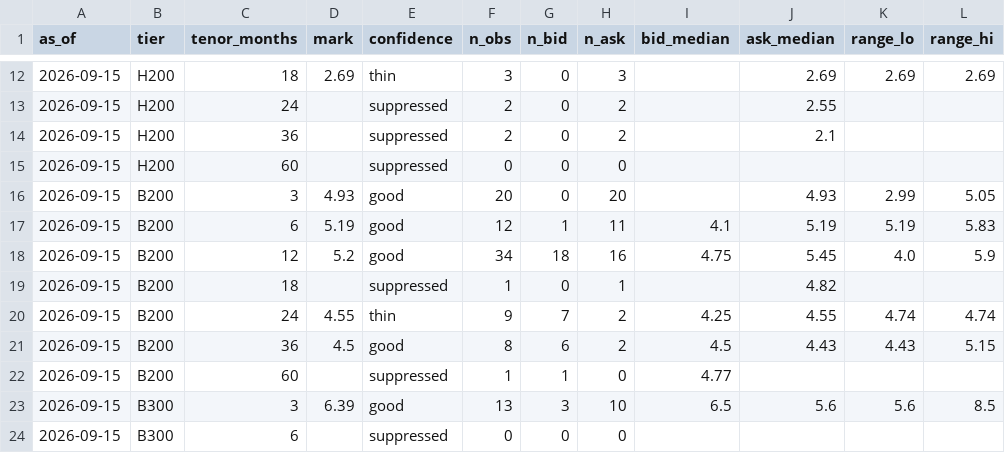
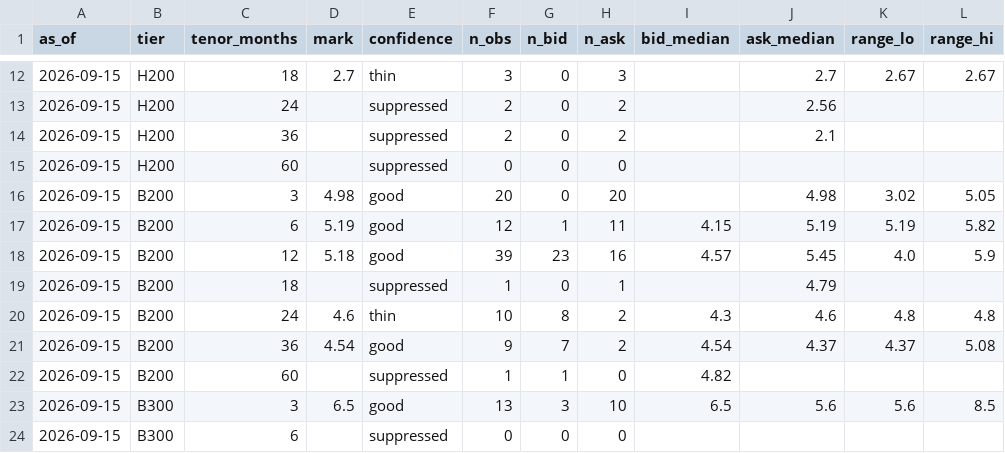
Before and after one commit to koen-nebius/price-monitor, a CSV file: store/forward_curve/marks_history.csv, drawn as a sheet; only a part is shown, gaps mark what is left out; the diff covers the shown part only; the diff names each change by its address in the sheet, - before the commit and + after, or states it on an @@ line.

```diff
--- a/store/forward_curve/marks_history.csv
+++ b/store/forward_curve/marks_history.csv
-D12 (mark): 2.69
+D12 (mark): 2.7
-J12 (ask_median): 2.69
+J12 (ask_median): 2.7
-K12 (range_lo): 2.69
+K12 (range_lo): 2.67
-L12 (range_hi): 2.69
+L12 (range_hi): 2.67
-J13 (ask_median): 2.55
+J13 (ask_median): 2.56
-D16 (mark): 4.93
+D16 (mark): 4.98
-J16 (ask_median): 4.93
+J16 (ask_median): 4.98
-K16 (range_lo): 2.99
+K16 (range_lo): 3.02
-I17 (bid_median): 4.1
+I17 (bid_median): 4.15
-L17 (range_hi): 5.83
+L17 (range_hi): 5.82
-D18 (mark): 5.2
+D18 (mark): 5.18
-F18 (n_obs): 34
+F18 (n_obs): 39
-G18 (n_bid): 18
+G18 (n_bid): 23
-I18 (bid_median): 4.75
+I18 (bid_median): 4.57
-J19 (ask_median): 4.82
+J19 (ask_median): 4.79
-D20 (mark): 4.55
+D20 (mark): 4.6
-F20 (n_obs): 9
+F20 (n_obs): 10
-G20 (n_bid): 7
+G20 (n_bid): 8
-I20 (bid_median): 4.25
+I20 (bid_median): 4.3
-J20 (ask_median): 4.55
+J20 (ask_median): 4.6
-K20 (range_lo): 4.74
+K20 (range_lo): 4.8
-L20 (range_hi): 4.74
+L20 (range_hi): 4.8
-D21 (mark): 4.5
+D21 (mark): 4.54
-F21 (n_obs): 8
+F21 (n_obs): 9
-G21 (n_bid): 6
+G21 (n_bid): 7
-I21 (bid_median): 4.5
+I21 (bid_median): 4.54
-J21 (ask_median): 4.43
+J21 (ask_median): 4.37
-K21 (range_lo): 4.43
+K21 (range_lo): 4.37
-L21 (range_hi): 5.15
+L21 (range_hi): 5.08
-I22 (bid_median): 4.77
+I22 (bid_median): 4.82
-D23 (mark): 6.39
+D23 (mark): 6.5
```
Also changed, not shown: 94 edited cells elsewhere in this file, 13 other files.
